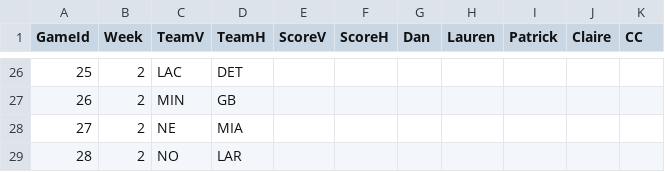
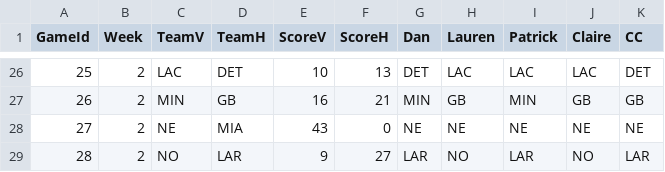
Before and after one commit to dnegrey/nflFamilyPicks, a CSV file: var/game.csv, drawn as a sheet; only a part is shown, gaps mark what is left out; the diff covers the shown part only.

Commit message:
added week 2 scores

```diff
--- a/var/game.csv
+++ b/var/game.csv
@@ -26,4 +26,4 @@ GameId,Week,TeamV,TeamH,ScoreV,ScoreH,Dan,Lauren,Patrick,Claire,CC
-25,2,LAC,DET,,,,,,,
-26,2,MIN,GB,,,,,,,
-27,2,NE,MIA,,,,,,,
-28,2,NO,LAR,,,,,,,
+25,2,LAC,DET,10,13,DET,LAC,LAC,LAC,DET
+26,2,MIN,GB,16,21,MIN,GB,MIN,GB,GB
+27,2,NE,MIA,43,0,NE,NE,NE,NE,NE
+28,2,NO,LAR,9,27,LAR,NO,LAR,NO,LAR
```
Also changed, not shown: 77 edited cells elsewhere in this file.
